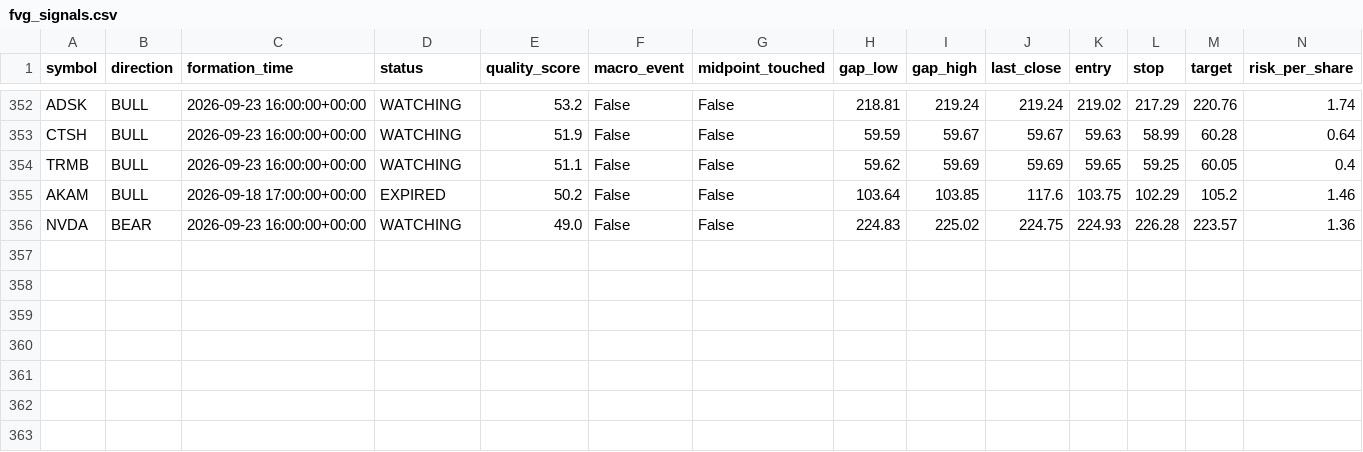
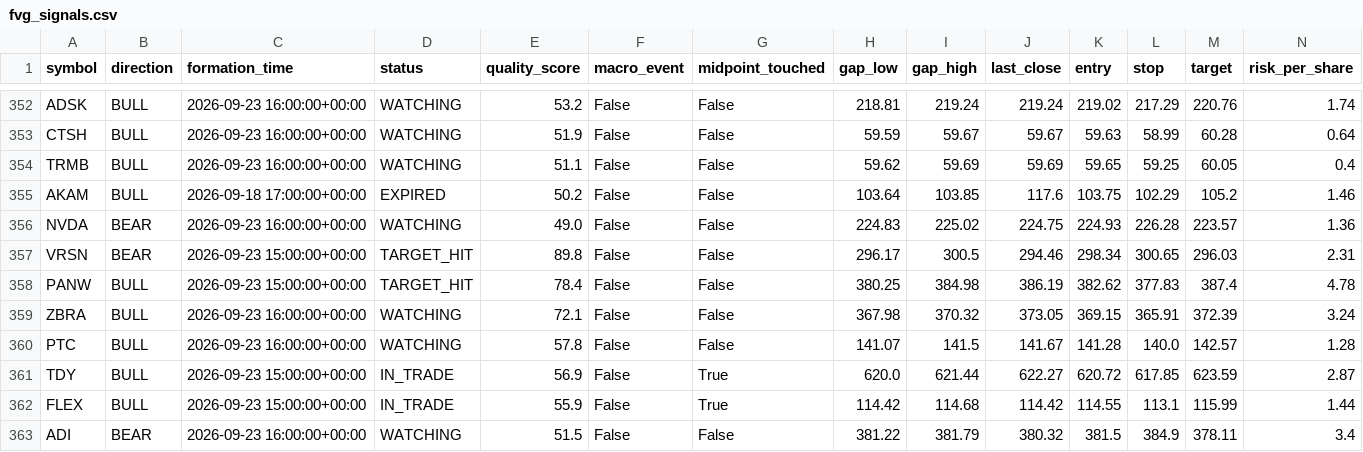
Before and after one commit to bsayrafi/stocks, a CSV file: logs/fvg_signals.csv, drawn as a sheet; only a part is shown, gaps mark what is left out; rows hold the shown columns only; the diff names each change by its address in the sheet, - before the commit and + after, or states it on an @@ line.

Commit message:
Update signal log 2026-09-23 16:33 UTC

```diff
--- a/logs/fvg_signals.csv
+++ b/logs/fvg_signals.csv
+row 357: VRSN | BEAR | 2026-09-23 15:00:00+00:00 | TARGET_HIT | 89.8 | False | False | 296.17 | 300.5 | 294.46 | 298.34 | 300.65 | 296.03 | 2.31
+row 358: PANW | BULL | 2026-09-23 15:00:00+00:00 | TARGET_HIT | 78.4 | False | False | 380.25 | 384.98 | 386.19 | 382.62 | 377.83 | 387.4 | 4.78
+row 359: ZBRA | BULL | 2026-09-23 16:00:00+00:00 | WATCHING | 72.1 | False | False | 367.98 | 370.32 | 373.05 | 369.15 | 365.91 | 372.39 | 3.24
+row 360: PTC | BULL | 2026-09-23 16:00:00+00:00 | WATCHING | 57.8 | False | False | 141.07 | 141.5 | 141.67 | 141.28 | 140.0 | 142.57 | 1.28
+row 361: TDY | BULL | 2026-09-23 15:00:00+00:00 | IN_TRADE | 56.9 | False | True | 620.0 | 621.44 | 622.27 | 620.72 | 617.85 | 623.59 | 2.87
+row 362: FLEX | BULL | 2026-09-23 15:00:00+00:00 | IN_TRADE | 55.9 | False | True | 114.42 | 114.68 | 114.42 | 114.55 | 113.1 | 115.99 | 1.44
+row 363: ADI | BEAR | 2026-09-23 16:00:00+00:00 | WATCHING | 51.5 | False | False | 381.22 | 381.79 | 380.32 | 381.5 | 384.9 | 378.11 | 3.4
```
